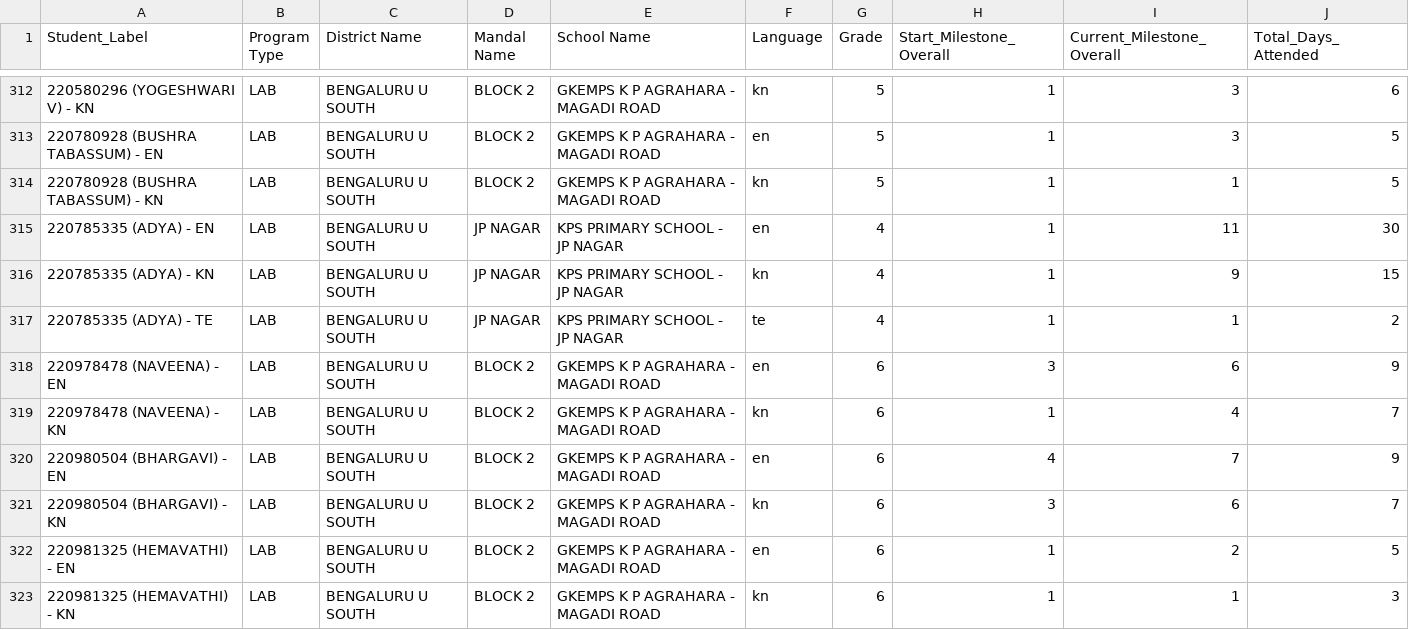
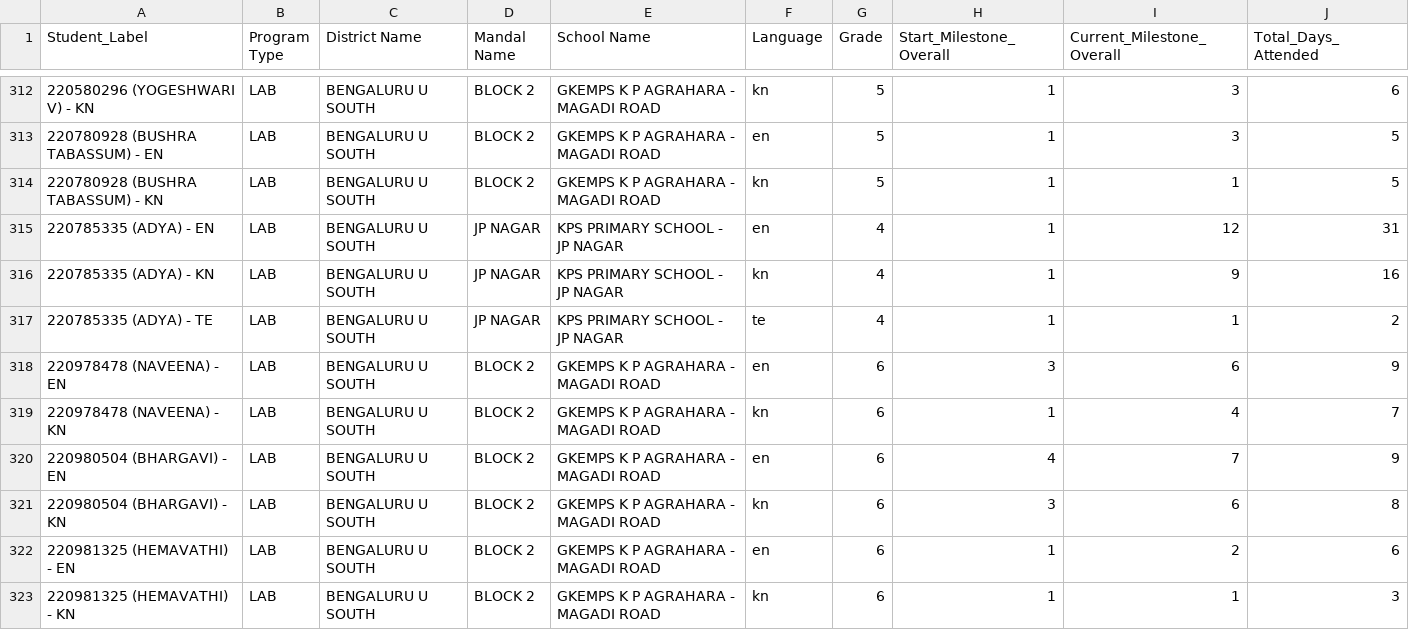
Before and after one commit to abhineetsingh10/internal-dashboard, a CSV file: student_metadata.csv, drawn as a sheet; only a part is shown, gaps mark what is left out; the diff covers the shown part only.

```diff
--- a/student_metadata.csv
+++ b/student_metadata.csv
@@ -314,4 +314,4 @@ Student_Label,Program Type,District Name,Mandal Name,School Name,Language,Grade,
 220780928 (BUSHRA TABASSUM) - KN,LAB,BENGALURU U SOUTH,BLOCK 2,GKEMPS K P AGRAHARA - MAGADI ROAD,kn,5,1,1,5
-220785335 (ADYA) - EN,LAB,BENGALURU U SOUTH,JP NAGAR,KPS PRIMARY SCHOOL - JP NAGAR,en,4,1,11,30
-220785335 (ADYA) - KN,LAB,BENGALURU U SOUTH,JP NAGAR,KPS PRIMARY SCHOOL - JP NAGAR,kn,4,1,9,15
+220785335 (ADYA) - EN,LAB,BENGALURU U SOUTH,JP NAGAR,KPS PRIMARY SCHOOL - JP NAGAR,en,4,1,12,31
+220785335 (ADYA) - KN,LAB,BENGALURU U SOUTH,JP NAGAR,KPS PRIMARY SCHOOL - JP NAGAR,kn,4,1,9,16
 220785335 (ADYA) - TE,LAB,BENGALURU U SOUTH,JP NAGAR,KPS PRIMARY SCHOOL - JP NAGAR,te,4,1,1,2
@@ -320,4 +320,4 @@ Student_Label,Program Type,District Name,Mandal Name,School Name,Language,Grade,
 220980504 (BHARGAVI) - EN,LAB,BENGALURU U SOUTH,BLOCK 2,GKEMPS K P AGRAHARA - MAGADI ROAD,en,6,4,7,9
-220980504 (BHARGAVI) - KN,LAB,BENGALURU U SOUTH,BLOCK 2,GKEMPS K P AGRAHARA - MAGADI ROAD,kn,6,3,6,7
-220981325 (HEMAVATHI) - EN,LAB,BENGALURU U SOUTH,BLOCK 2,GKEMPS K P AGRAHARA - MAGADI ROAD,en,6,1,2,5
+220980504 (BHARGAVI) - KN,LAB,BENGALURU U SOUTH,BLOCK 2,GKEMPS K P AGRAHARA - MAGADI ROAD,kn,6,3,6,8
+220981325 (HEMAVATHI) - EN,LAB,BENGALURU U SOUTH,BLOCK 2,GKEMPS K P AGRAHARA - MAGADI ROAD,en,6,1,2,6
 220981325 (HEMAVATHI) - KN,LAB,BENGALURU U SOUTH,BLOCK 2,GKEMPS K P AGRAHARA - MAGADI ROAD,kn,6,1,1,3
```
Also changed, not shown: 14 edited cells elsewhere in this file, student_milestone_summary.csv, 1 other file.
